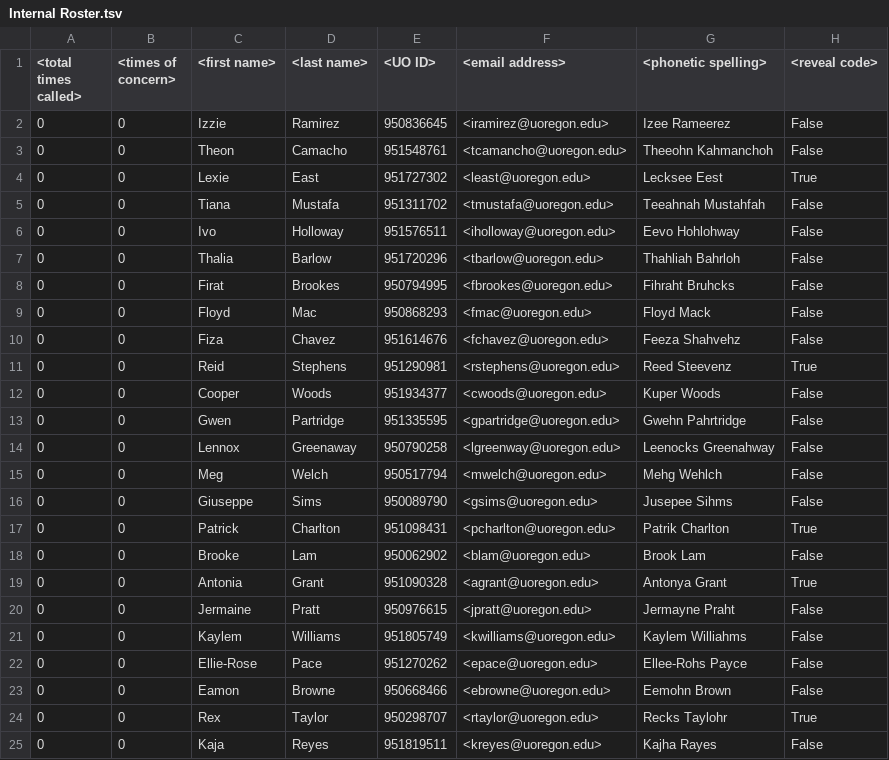
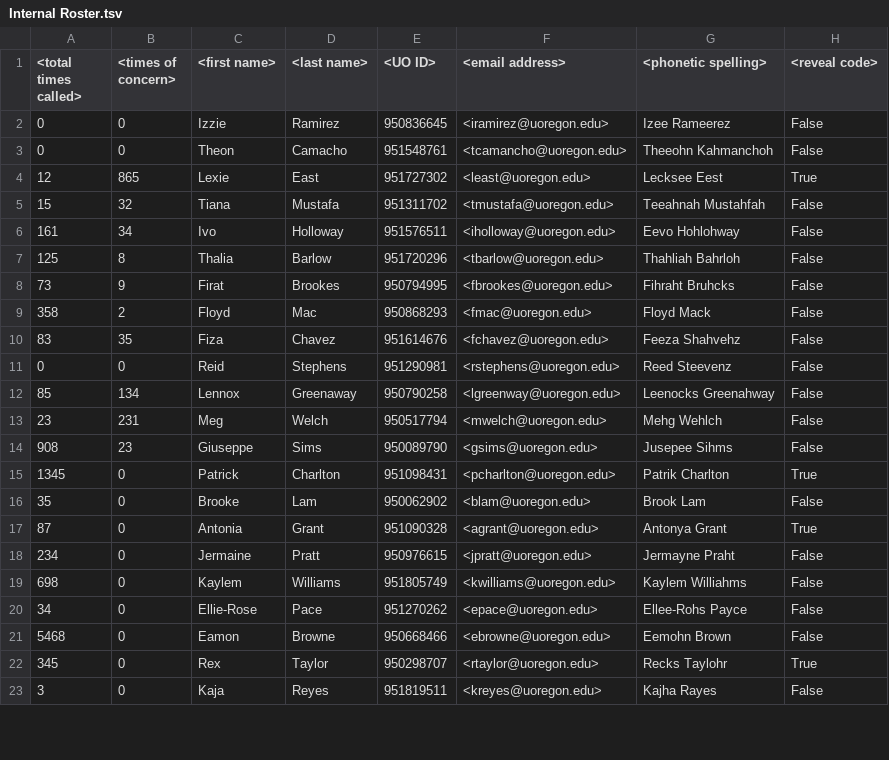
Before and after one commit to Nickbonat22/Cold-Caller-Application, a TSV file: Resources/Internal Roster.tsv, drawn as a sheet; only a part is shown; the diff covers the shown part only.

Commit message:
ImportPrototype.py Updated
Internal Roster will include times called and times of concern. Student.py and Internal Roster.tsv were updated to reflect these changes.

```diff
--- a/Resources/Internal Roster.tsv
+++ b/Resources/Internal Roster.tsv
@@ -3,23 +3,21 @@
 0	0	Theon	Camacho	951548761	<tcamancho@uoregon.edu>	Theeohn Kahmanchoh	False
-0	0	Lexie	East	951727302	<least@uoregon.edu>	Lecksee Eest	True
-0	0	Tiana	Mustafa	951311702	<tmustafa@uoregon.edu>	Teeahnah Mustahfah	False
-0	0	Ivo	Holloway	951576511	<iholloway@uoregon.edu>	Eevo Hohlohway	False
-0	0	Thalia	Barlow	951720296	<tbarlow@uoregon.edu>	Thahliah Bahrloh	False
-0	0	Firat	Brookes	950794995	<fbrookes@uoregon.edu>	Fihraht Bruhcks	False
-0	0	Floyd	Mac	950868293	<fmac@uoregon.edu>	Floyd Mack	False
-0	0	Fiza	Chavez	951614676	<fchavez@uoregon.edu>	Feeza Shahvehz	False
-0	0	Reid	Stephens	951290981	<rstephens@uoregon.edu>	Reed Steevenz	True
-0	0	Cooper	Woods	951934377	<cwoods@uoregon.edu>	Kuper Woods	False
-0	0	Gwen	Partridge	951335595	<gpartridge@uoregon.edu>	Gwehn Pahrtridge	False
-0	0	Lennox	Greenaway	950790258	<lgreenway@uoregon.edu>	Leenocks Greenahway	False
-0	0	Meg	Welch	950517794	<mwelch@uoregon.edu>	Mehg Wehlch	False
-0	0	Giuseppe	Sims	950089790	<gsims@uoregon.edu>	Jusepee Sihms	False
-0	0	Patrick	Charlton	951098431	<pcharlton@uoregon.edu>	Patrik Charlton	True
-0	0	Brooke	Lam	950062902	<blam@uoregon.edu>	Brook Lam	False
-0	0	Antonia	Grant	951090328	<agrant@uoregon.edu>	Antonya Grant	True
-0	0	Jermaine	Pratt	950976615	<jpratt@uoregon.edu>	Jermayne Praht	False
-0	0	Kaylem	Williams	951805749	<kwilliams@uoregon.edu>	Kaylem Williahms	False
-0	0	Ellie-Rose	Pace	951270262	<epace@uoregon.edu>	Ellee-Rohs Payce	False
-0	0	Eamon	Browne	950668466	<ebrowne@uoregon.edu>	Eemohn Brown	False
-0	0	Rex	Taylor	950298707	<rtaylor@uoregon.edu>	Recks Taylohr	True
-0	0	Kaja	Reyes	951819511	<kreyes@uoregon.edu>	Kajha Rayes	False
+12	865	Lexie	East	951727302	<least@uoregon.edu>	Lecksee Eest	True
+15	32	Tiana	Mustafa	951311702	<tmustafa@uoregon.edu>	Teeahnah Mustahfah	False
+161	34	Ivo	Holloway	951576511	<iholloway@uoregon.edu>	Eevo Hohlohway	False
+125	8	Thalia	Barlow	951720296	<tbarlow@uoregon.edu>	Thahliah Bahrloh	False
+73	9	Firat	Brookes	950794995	<fbrookes@uoregon.edu>	Fihraht Bruhcks	False
+358	2	Floyd	Mac	950868293	<fmac@uoregon.edu>	Floyd Mack	False
+83	35	Fiza	Chavez	951614676	<fchavez@uoregon.edu>	Feeza Shahvehz	False
+0	0	Reid	Stephens	951290981	<rstephens@uoregon.edu>	Reed Steevenz	False
+85	134	Lennox	Greenaway	950790258	<lgreenway@uoregon.edu>	Leenocks Greenahway	False
+23	231	Meg	Welch	950517794	<mwelch@uoregon.edu>	Mehg Wehlch	False
+908	23	Giuseppe	Sims	950089790	<gsims@uoregon.edu>	Jusepee Sihms	False
+1345	0	Patrick	Charlton	951098431	<pcharlton@uoregon.edu>	Patrik Charlton	True
+35	0	Brooke	Lam	950062902	<blam@uoregon.edu>	Brook Lam	False
+87	0	Antonia	Grant	951090328	<agrant@uoregon.edu>	Antonya Grant	True
+234	0	Jermaine	Pratt	950976615	<jpratt@uoregon.edu>	Jermayne Praht	False
+698	0	Kaylem	Williams	951805749	<kwilliams@uoregon.edu>	Kaylem Williahms	False
+34	0	Ellie-Rose	Pace	951270262	<epace@uoregon.edu>	Ellee-Rohs Payce	False
+5468	0	Eamon	Browne	950668466	<ebrowne@uoregon.edu>	Eemohn Brown	False
+345	0	Rex	Taylor	950298707	<rtaylor@uoregon.edu>	Recks Taylohr	True
+3	0	Kaja	Reyes	951819511	<kreyes@uoregon.edu>	Kajha Rayes	False
```
Also changed, not shown: 5 removed rows and 2 edited cells elsewhere in this file, 4 other files.
